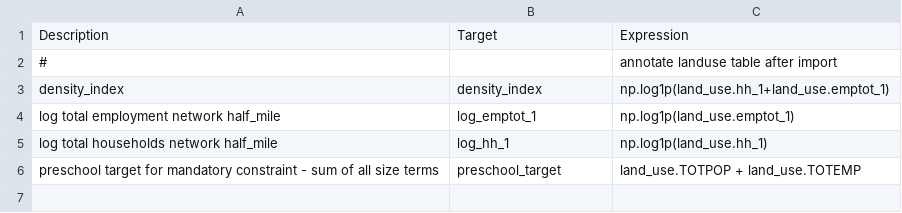
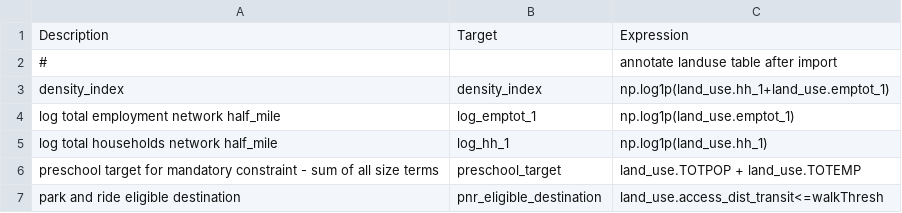
Before and after one commit to psrc/soundcast, a CSV file: inputs/model/activitysim/configs/annotate_landuse.csv, drawn as a sheet.

Commit message:
use eligible zones for pnr

```diff
--- a/inputs/model/activitysim/configs/annotate_landuse.csv
+++ b/inputs/model/activitysim/configs/annotate_landuse.csv
@@ -6 +6,2 @@ log total households network half_mile,log_hh_1,np.log1p(land_use.hh_1)
 preschool target for mandatory constraint - sum of all size terms,preschool_target,land_use.TOTPOP + land_use.TOTEMP
+park and ride eligible destination,pnr_eligible_destination,land_use.access_dist_transit<=walkThresh
```
Also changed, not shown: 14 other files.
